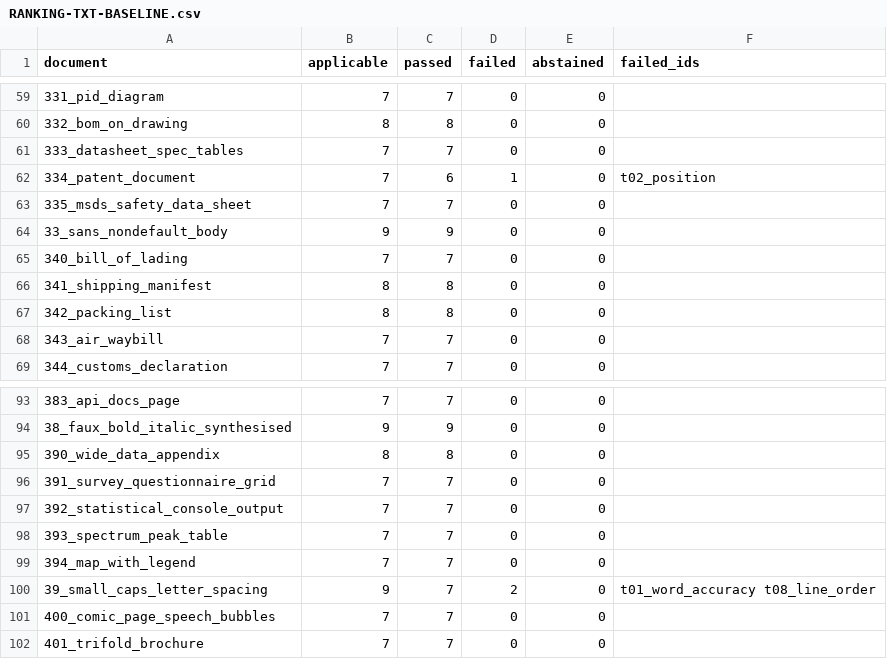
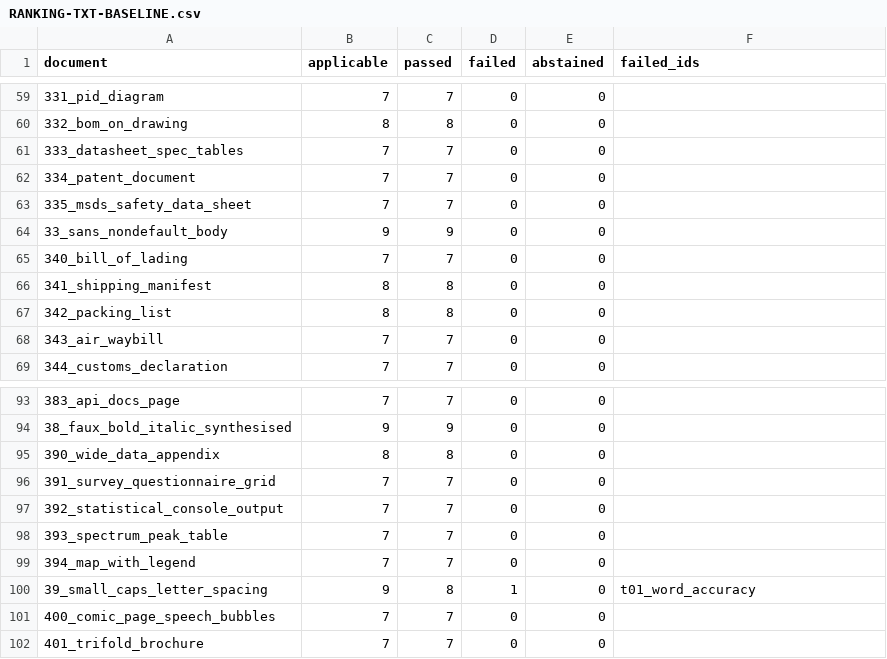
Before and after one commit to kavopdf/app, a CSV file: tools/p2w-bench/txt/RANKING-TXT-BASELINE.csv, drawn as a sheet; only a part is shown, gaps mark what is left out.

Commit message:
baseline: .txt refresh on engine 9f0a8207 - 213 scored, 205 clean, 8 failing

```diff
--- a/tools/p2w-bench/txt/RANKING-TXT-BASELINE.csv
+++ b/tools/p2w-bench/txt/RANKING-TXT-BASELINE.csv
@@ -61,3 +61,3 @@ document,applicable,passed,failed,abstained,failed_ids
 333_datasheet_spec_tables,7,7,0,0,
-334_patent_document,7,6,1,0,t02_position
+334_patent_document,7,7,0,0,
 335_msds_safety_data_sheet,7,7,0,0,
@@ -99,3 +99,3 @@ document,applicable,passed,failed,abstained,failed_ids
 394_map_with_legend,7,7,0,0,
-39_small_caps_letter_spacing,9,7,2,0,t01_word_accuracy t08_line_order
+39_small_caps_letter_spacing,9,8,1,0,t01_word_accuracy
 400_comic_page_speech_bubbles,7,7,0,0,
```
Also changed, not shown: tools/p2w-bench/txt/RANKING-TXT.csv, 1 other file.
